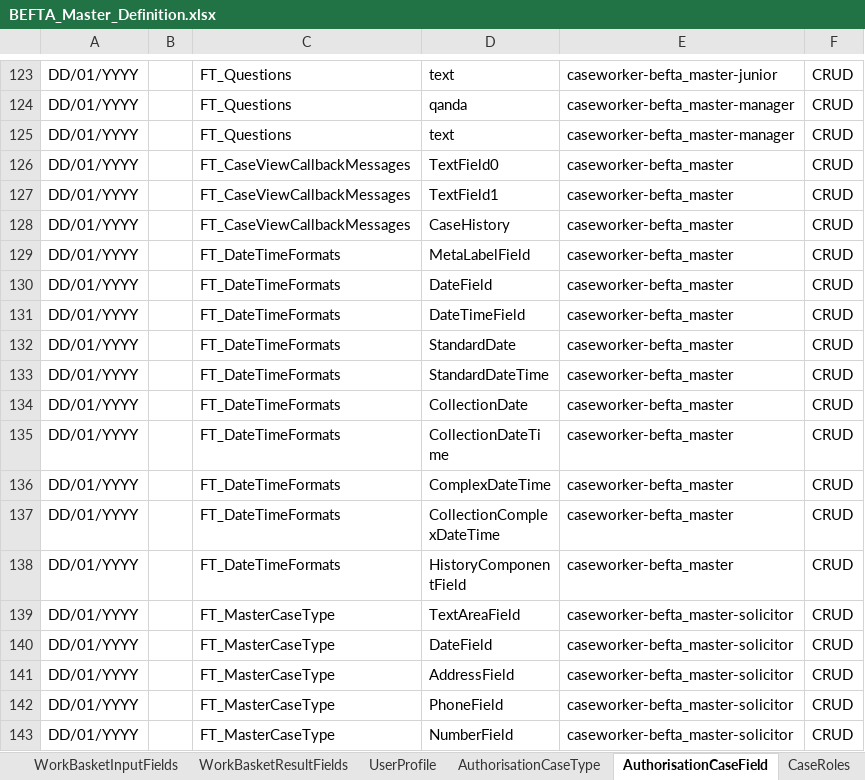
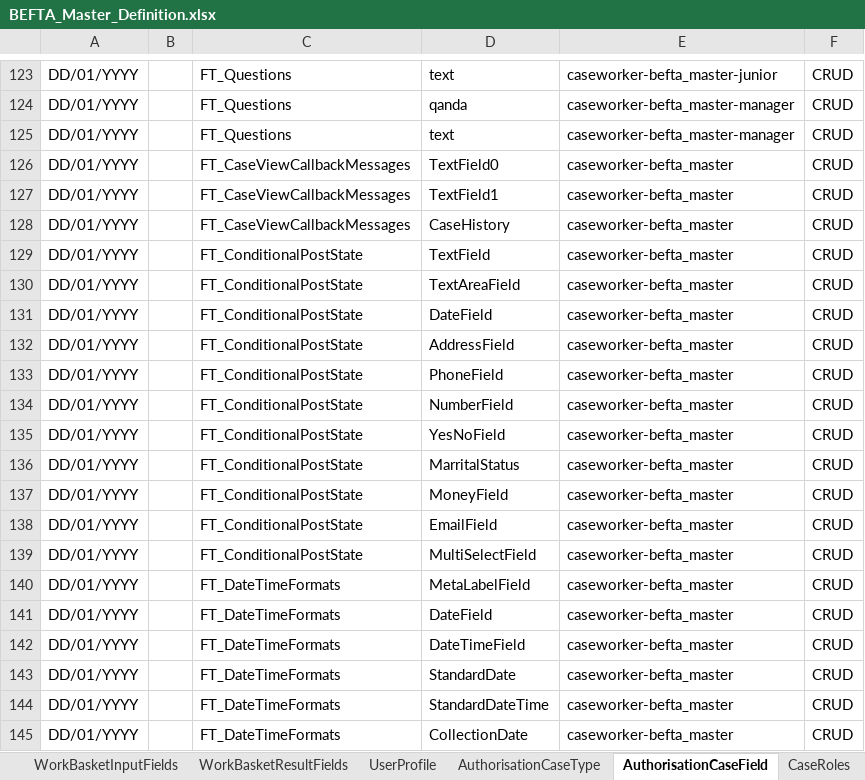
Before and after one commit to hmcts/befta-fw, an Excel workbook: src/main/resources/uk/gov/hmcts/befta/dse/ccd/definitions/excel/BEFTA_Master_Definition.xlsx, sheet AuthorisationCaseField, drawn as a sheet; only a part is shown, gaps mark what is left out; the shorter side is filled out with more unchanged rows; values as stored, in another font and other column widths than the file's, no borders; table styles not drawn; the diff names each change by its address in the sheet, - before the commit and + after, or states it on an @@ line.

Commit message:
Added case type for conditional post states

```diff
--- a/src/main/resources/uk/gov/hmcts/befta/dse/ccd/definitions/excel/BEFTA_Master_Definition.xlsx (sheet AuthorisationCaseField)
+++ b/src/main/resources/uk/gov/hmcts/befta/dse/ccd/definitions/excel/BEFTA_Master_Definition.xlsx (sheet AuthorisationCaseField)
+row 129: DD/01/YYYY |  | FT_ConditionalPostState | TextField | caseworker-befta_master | CRUD
+row 130: DD/01/YYYY |  | FT_ConditionalPostState | TextAreaField | caseworker-befta_master | CRUD
+row 131: DD/01/YYYY |  | FT_ConditionalPostState | DateField | caseworker-befta_master | CRUD
+row 132: DD/01/YYYY |  | FT_ConditionalPostState | AddressField | caseworker-befta_master | CRUD
+row 133: DD/01/YYYY |  | FT_ConditionalPostState | PhoneField | caseworker-befta_master | CRUD
+row 134: DD/01/YYYY |  | FT_ConditionalPostState | NumberField | caseworker-befta_master | CRUD
+row 135: DD/01/YYYY |  | FT_ConditionalPostState | YesNoField | caseworker-befta_master | CRUD
+row 136: DD/01/YYYY |  | FT_ConditionalPostState | MarritalStatus | caseworker-befta_master | CRUD
+row 137: DD/01/YYYY |  | FT_ConditionalPostState | MoneyField | caseworker-befta_master | CRUD
+row 138: DD/01/YYYY |  | FT_ConditionalPostState | EmailField | caseworker-befta_master | CRUD
+row 139: DD/01/YYYY |  | FT_ConditionalPostState | MultiSelectField | caseworker-befta_master | CRUD
```
Also changed, not shown: sheet CaseEventToFields, sheet CaseField, sheet AuthorisationCaseState, sheet State, sheet CaseEvent, sheet AuthorisationCaseEvent, 7 more sheets.
